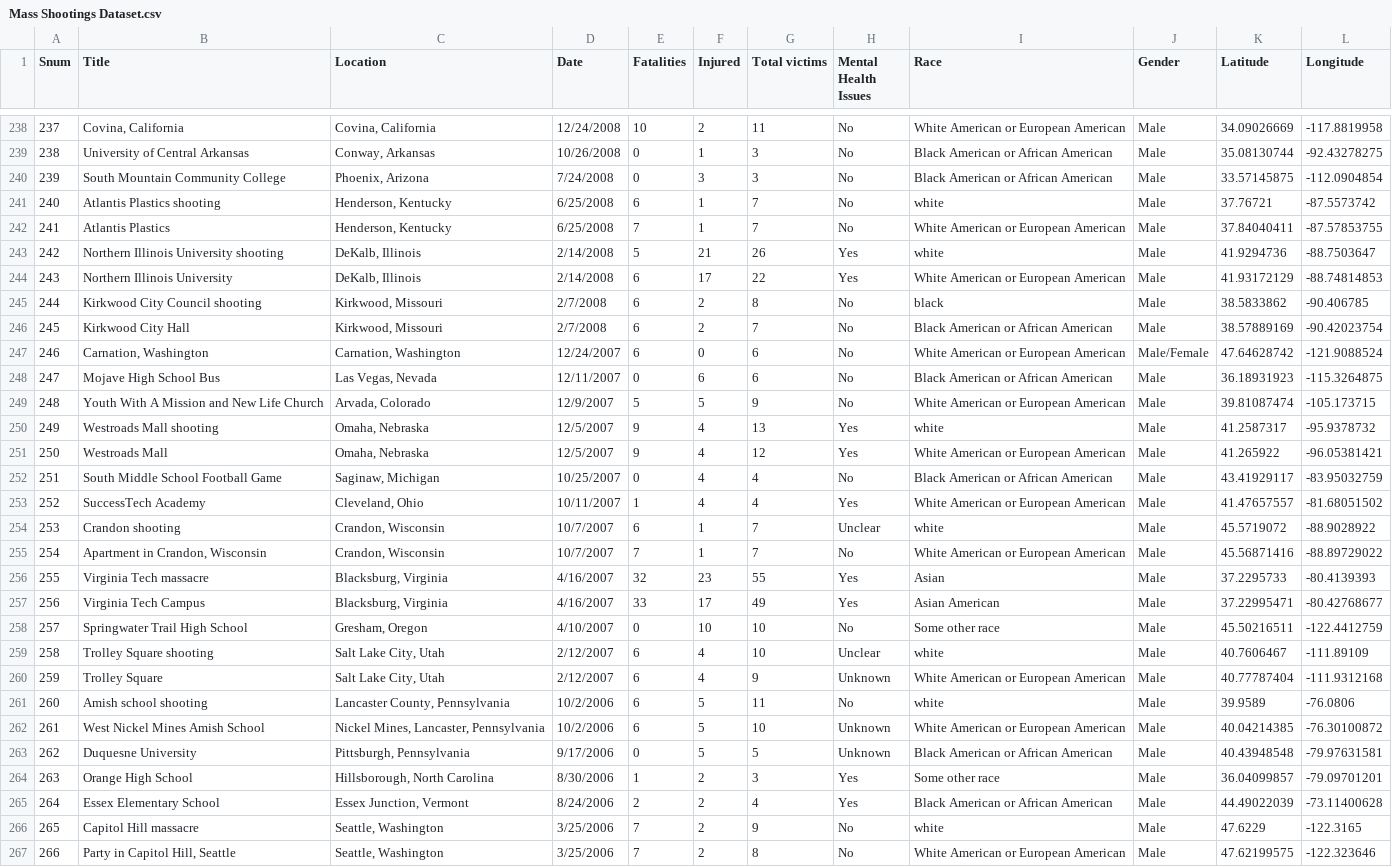
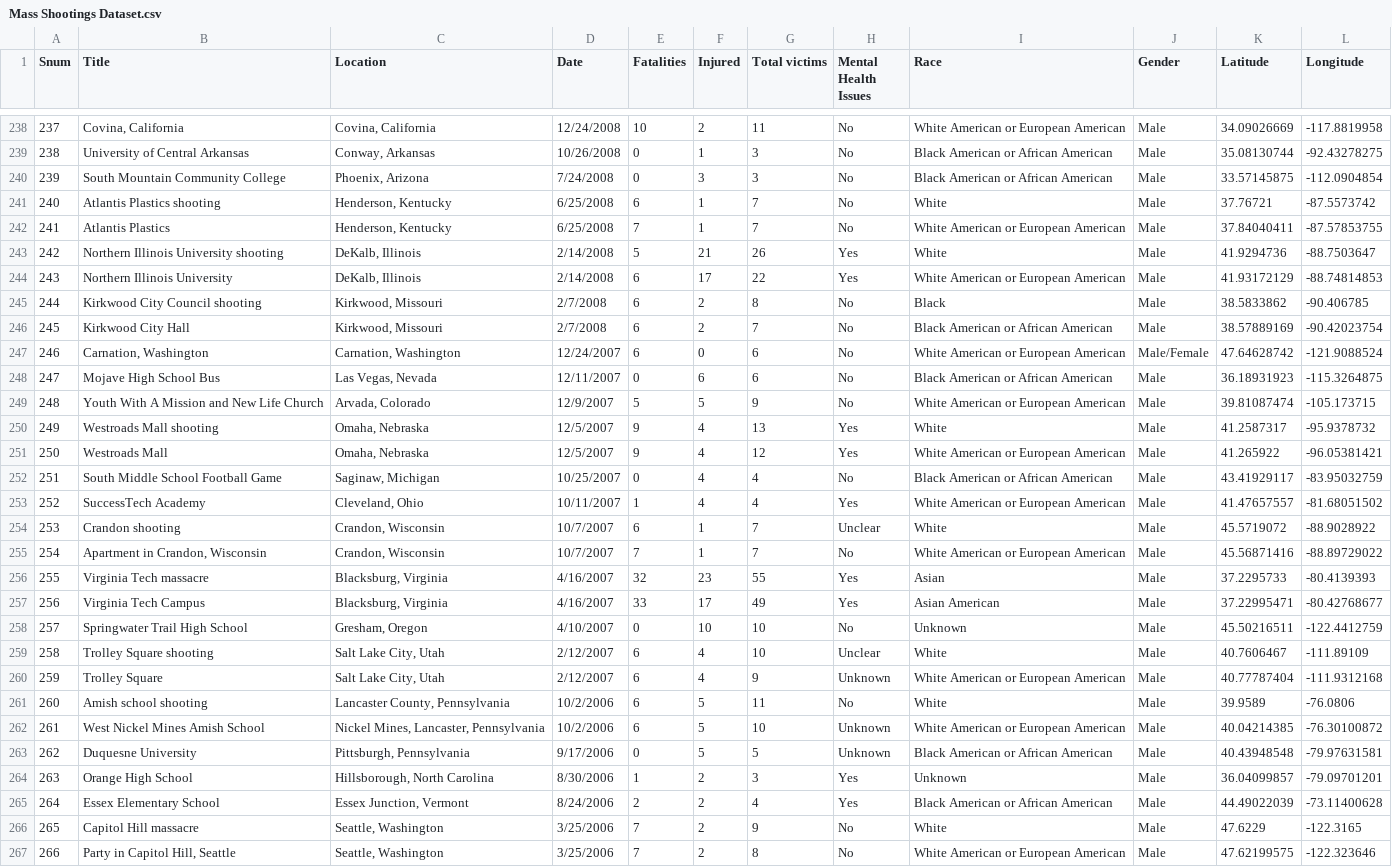
Before and after one commit to nikolaevra/us-mass-shootings-notebook, a CSV file: Mass Shootings Dataset.csv, drawn as a sheet; only a part is shown, gaps mark what is left out; the diff covers the shown part only.

```diff
--- a/Mass Shootings Dataset.csv
+++ b/Mass Shootings Dataset.csv
@@ -240,7 +240,7 @@ Snum,Title,Location,Date,Fatalities,Injured,Total victims,Mental Health Issues,R
 239,South Mountain Community College,"Phoenix, Arizona",7/24/2008,0,3,3,No,Black American or African American,Male,33.57145875,-112.0904854
-240,Atlantis Plastics shooting,"Henderson, Kentucky",6/25/2008,6,1,7,No,white,Male,37.76721,-87.5573742
+240,Atlantis Plastics shooting,"Henderson, Kentucky",6/25/2008,6,1,7,No,White,Male,37.76721,-87.5573742
 241,Atlantis Plastics,"Henderson, Kentucky",6/25/2008,7,1,7,No,White American or European American,Male,37.84040411,-87.57853755
-242,Northern Illinois University shooting,"DeKalb, Illinois",2/14/2008,5,21,26,Yes,white,Male,41.9294736,-88.7503647
+242,Northern Illinois University shooting,"DeKalb, Illinois",2/14/2008,5,21,26,Yes,White,Male,41.9294736,-88.7503647
 243,Northern Illinois University,"DeKalb, Illinois",2/14/2008,6,17,22,Yes,White American or European American,Male,41.93172129,-88.74814853
-244,Kirkwood City Council shooting,"Kirkwood, Missouri",2/7/2008,6,2,8,No,black,Male,38.5833862,-90.406785
+244,Kirkwood City Council shooting,"Kirkwood, Missouri",2/7/2008,6,2,8,No,Black,Male,38.5833862,-90.406785
 245,Kirkwood City Hall,"Kirkwood, Missouri",2/7/2008,6,2,7,No,Black American or African American,Male,38.57889169,-90.42023754
@@ -249,3 +249,3 @@ Snum,Title,Location,Date,Fatalities,Injured,Total victims,Mental Health Issues,R
 248,Youth With A Mission and New Life Church,"Arvada, Colorado",12/9/2007,5,5,9,No,White American or European American,Male,39.81087474,-105.173715
-249,Westroads Mall shooting,"Omaha, Nebraska",12/5/2007,9,4,13,Yes,white,Male,41.2587317,-95.9378732
+249,Westroads Mall shooting,"Omaha, Nebraska",12/5/2007,9,4,13,Yes,White,Male,41.2587317,-95.9378732
 250,Westroads Mall,"Omaha, Nebraska",12/5/2007,9,4,12,Yes,White American or European American,Male,41.265922,-96.05381421
@@ -253,3 +253,3 @@ Snum,Title,Location,Date,Fatalities,Injured,Total victims,Mental Health Issues,R
 252,SuccessTech Academy,"Cleveland, Ohio",10/11/2007,1,4,4,Yes,White American or European American,Male,41.47657557,-81.68051502
-253,Crandon shooting,"Crandon, Wisconsin",10/7/2007,6,1,7,Unclear,white,Male,45.5719072,-88.9028922
+253,Crandon shooting,"Crandon, Wisconsin",10/7/2007,6,1,7,Unclear,White,Male,45.5719072,-88.9028922
 254,"Apartment in Crandon, Wisconsin","Crandon, Wisconsin",10/7/2007,7,1,7,No,White American or European American,Male,45.56871416,-88.89729022
@@ -257,11 +257,11 @@ Snum,Title,Location,Date,Fatalities,Injured,Total victims,Mental Health Issues,R
 256,Virginia Tech  Campus,"Blacksburg, Virginia",4/16/2007,33,17,49,Yes,Asian American,Male,37.22995471,-80.42768677
-257,Springwater Trail High School,"Gresham, Oregon",4/10/2007,0,10,10,No,Some other race,Male,45.50216511,-122.4412759
-258,Trolley Square shooting,"Salt Lake City, Utah",2/12/2007,6,4,10,Unclear,white,Male,40.7606467,-111.89109
+257,Springwater Trail High School,"Gresham, Oregon",4/10/2007,0,10,10,No,Unknown,Male,45.50216511,-122.4412759
+258,Trolley Square shooting,"Salt Lake City, Utah",2/12/2007,6,4,10,Unclear,White,Male,40.7606467,-111.89109
 259,Trolley Square,"Salt Lake City, Utah",2/12/2007,6,4,9,Unknown,White American or European American,Male,40.77787404,-111.9312168
-260,Amish school shooting,"Lancaster County, Pennsylvania",10/2/2006,6,5,11,No,white,Male,39.9589,-76.0806
+260,Amish school shooting,"Lancaster County, Pennsylvania",10/2/2006,6,5,11,No,White,Male,39.9589,-76.0806
 261,West Nickel Mines Amish School,"Nickel Mines, Lancaster, Pennsylvania",10/2/2006,6,5,10,Unknown,White American or European American,Male,40.04214385,-76.30100872
 262,Duquesne University,"Pittsburgh, Pennsylvania",9/17/2006,0,5,5,Unknown,Black American or African American,Male,40.43948548,-79.97631581
-263,Orange High School,"Hillsborough, North Carolina",8/30/2006,1,2,3,Yes,Some other race,Male,36.04099857,-79.09701201
+263,Orange High School,"Hillsborough, North Carolina",8/30/2006,1,2,3,Yes,Unknown,Male,36.04099857,-79.09701201
 264,Essex Elementary School,"Essex Junction, Vermont",8/24/2006,2,2,4,Yes,Black American or African American,Male,44.49022039,-73.11400628
-265,Capitol Hill massacre,"Seattle, Washington",3/25/2006,7,2,9,No,white,Male,47.6229,-122.3165
+265,Capitol Hill massacre,"Seattle, Washington",3/25/2006,7,2,9,No,White,Male,47.6229,-122.3165
 266,"Party in Capitol Hill, Seattle","Seattle, Washington",3/25/2006,7,2,8,No,White American or European American,Male,47.62199575,-122.323646
```
Also changed, not shown: 90 edited cells elsewhere in this file, 2 other files.
